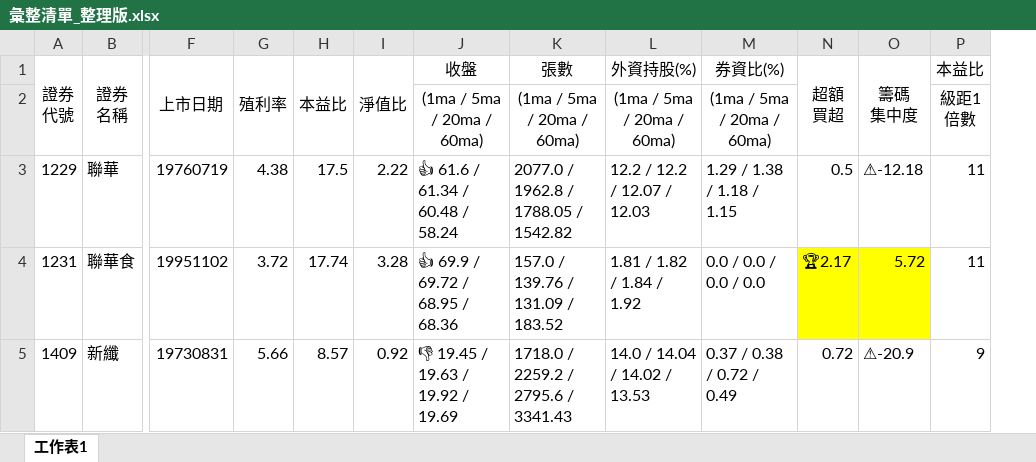
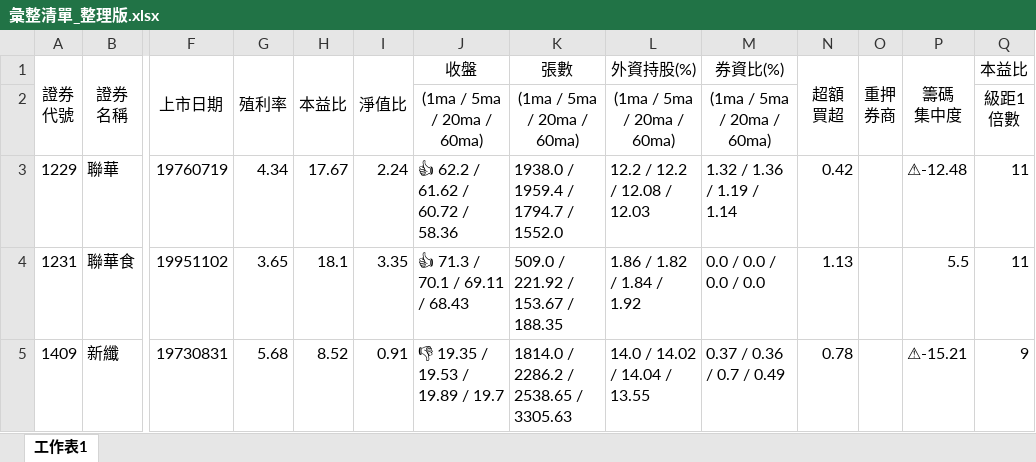
Before and after one commit to hmlu36/Python, an Excel workbook: Data/彙整清單_整理版.xlsx, sheet 工作表1, drawn as a sheet; only a part is shown, gaps mark what is left out; values as stored, in another font and other column widths than the file's, no borders; conditional formats not drawn; addresses are those after the commit; the diff covers the shown part only; the diff names each change by its address in the sheet, - before the commit and + after, or states it on an @@ line.

```diff
--- a/Data/彙整清單_整理版.xlsx (sheet 工作表1)
+++ b/Data/彙整清單_整理版.xlsx (sheet 工作表1)
+column O (重押 券商), empty
-G3 (殖利率): 4.38
+G3 (殖利率): 4.34
-H3 (本益比): 17.5
+H3 (本益比): 17.67
-I3 (淨值比): 2.22
+I3 (淨值比): 2.24
-J3 (收盤): 👍 61.6 / 61.34 / 60.48 / 58.24
+J3 (收盤): 👍 62.2 / 61.62 / 60.72 / 58.36
-K3 (張數): 2077.0 / 1962.8 / 1788.05 / 1542.82
+K3 (張數): 1938.0 / 1959.4 / 1794.7 / 1552.0
-L3 (外資持股(%)): 12.2 / 12.2 / 12.07 / 12.03
+L3 (外資持股(%)): 12.2 / 12.2 / 12.08 / 12.03
-M3 (券資比(%)): 1.29 / 1.38 / 1.18 / 1.15
+M3 (券資比(%)): 1.32 / 1.36 / 1.19 / 1.14
-N3 (超額 買超): 0.5
+N3 (超額 買超): 0.42
-P3 (籌碼 集中度): ⚠-12.18
+P3 (籌碼 集中度): ⚠-12.48
-G4 (殖利率): 3.72
+G4 (殖利率): 3.65
-H4 (本益比): 17.74
+H4 (本益比): 18.1
-I4 (淨值比): 3.28
+I4 (淨值比): 3.35
-J4 (收盤): 👍 69.9 / 69.72 / 68.95 / 68.36
+J4 (收盤): 👍 71.3 / 70.1 / 69.11 / 68.43
-K4 (張數): 157.0 / 139.76 / 131.09 / 183.52
+K4 (張數): 509.0 / 221.92 / 153.67 / 188.35
-L4 (外資持股(%)): 1.81 / 1.82 / 1.84 / 1.92
+L4 (外資持股(%)): 1.86 / 1.82 / 1.84 / 1.92
-N4 (超額 買超): 🏆2.17
+N4 (超額 買超): 1.13
-N4 fill: #FFFF00
+N4 fill: none
-P4 (籌碼 集中度): 5.72
+P4 (籌碼 集中度): 5.5
-P4 fill: #FFFF00
+P4 fill: none
-G5 (殖利率): 5.66
+G5 (殖利率): 5.68
-H5 (本益比): 8.57
+H5 (本益比): 8.52
-I5 (淨值比): 0.92
+I5 (淨值比): 0.91
-J5 (收盤): 👎 19.45 / 19.63 / 19.92 / 19.69
+J5 (收盤): 👎 19.35 / 19.53 / 19.89 / 19.7
-K5 (張數): 1718.0 / 2259.2 / 2795.6 / 3341.43
+K5 (張數): 1814.0 / 2286.2 / 2538.65 / 3305.63
-L5 (外資持股(%)): 14.0 / 14.04 / 14.02 / 13.53
+L5 (外資持股(%)): 14.0 / 14.02 / 14.04 / 13.55
-M5 (券資比(%)): 0.37 / 0.38 / 0.72 / 0.49
+M5 (券資比(%)): 0.37 / 0.36 / 0.7 / 0.49
-N5 (超額 買超): 0.72
+N5 (超額 買超): 0.78
-P5 (籌碼 集中度): ⚠-20.9
+P5 (籌碼 集中度): ⚠-15.21
```
Also changed, not shown: 295 edited cells and cell formats elsewhere in this sheet, 35 other files.
